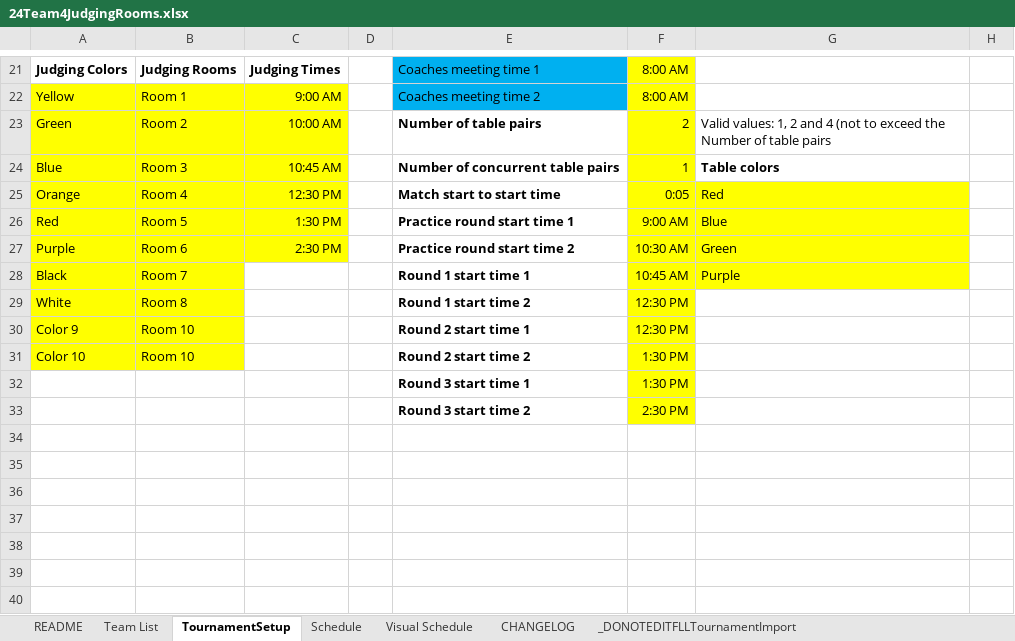
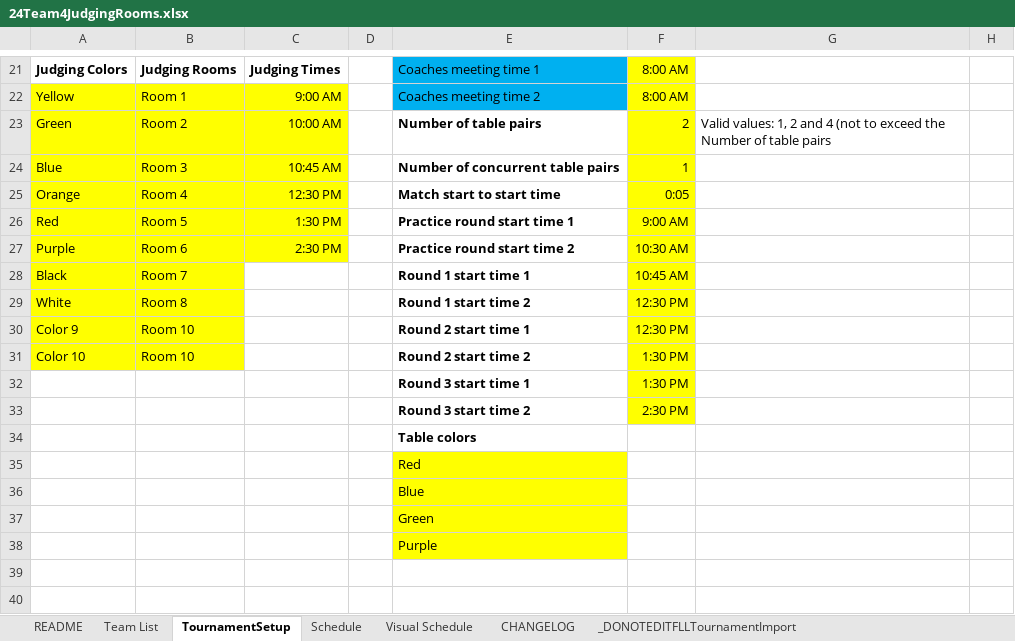
Before and after one commit to bnfbiz/fllschedule, an Excel workbook: 24Team4JudgingRooms.xlsx, sheet TournamentSetup, drawn as a sheet; only a part is shown, gaps mark what is left out; values as stored, in another font and other column widths than the file's, no borders; conditional formats not drawn; the diff names each change by its address in the sheet, - before the commit and + after, or states it on an @@ line.

```diff
--- a/24Team4JudgingRooms.xlsx (sheet TournamentSetup)
+++ b/24Team4JudgingRooms.xlsx (sheet TournamentSetup)
-G24: Table colors
+G24: (empty)
-G25: Red
+G25: (empty)
-G25:G28 fill: #FFFF00
+G25:G28 fill: none
-G26: Blue
+G26: (empty)
-G27: Green
+G27: (empty)
-G28: Purple
+G28: (empty)
-E34: (empty)
+E34: Table colors
-E35: (empty)
+E35: Red
-E35:E38 fill: none
+E35:E38 fill: #FFFF00
-E36: (empty)
+E36: Blue
-E37: (empty)
+E37: Green
-E38: (empty)
+E38: Purple
```
Also changed, not shown: sheet Team List, formulas that keep their value, 5 other files.
